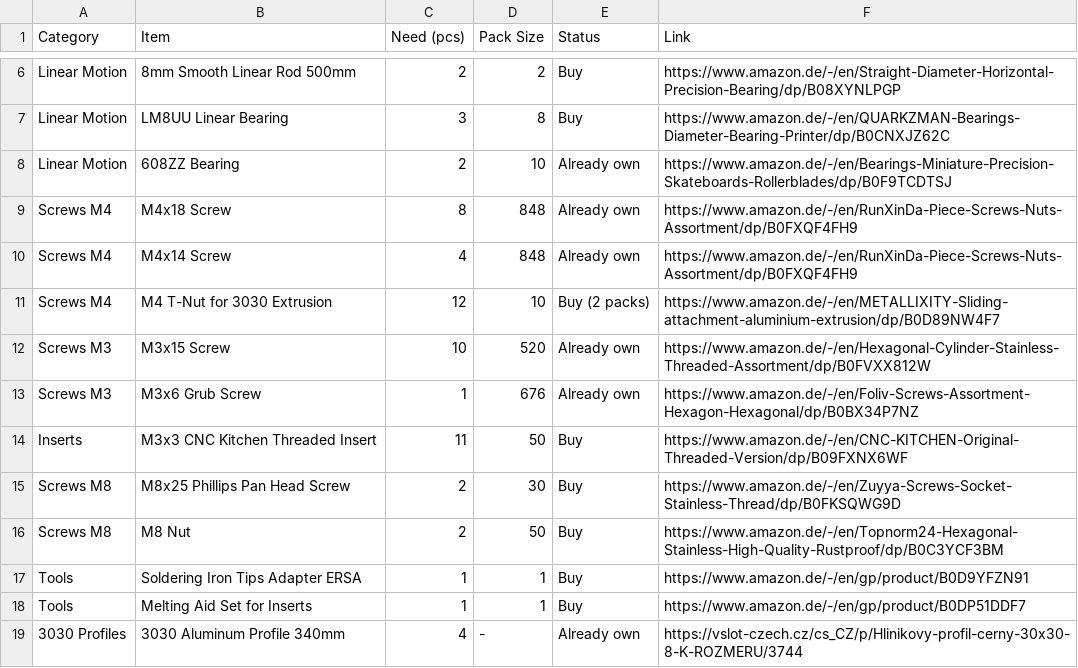
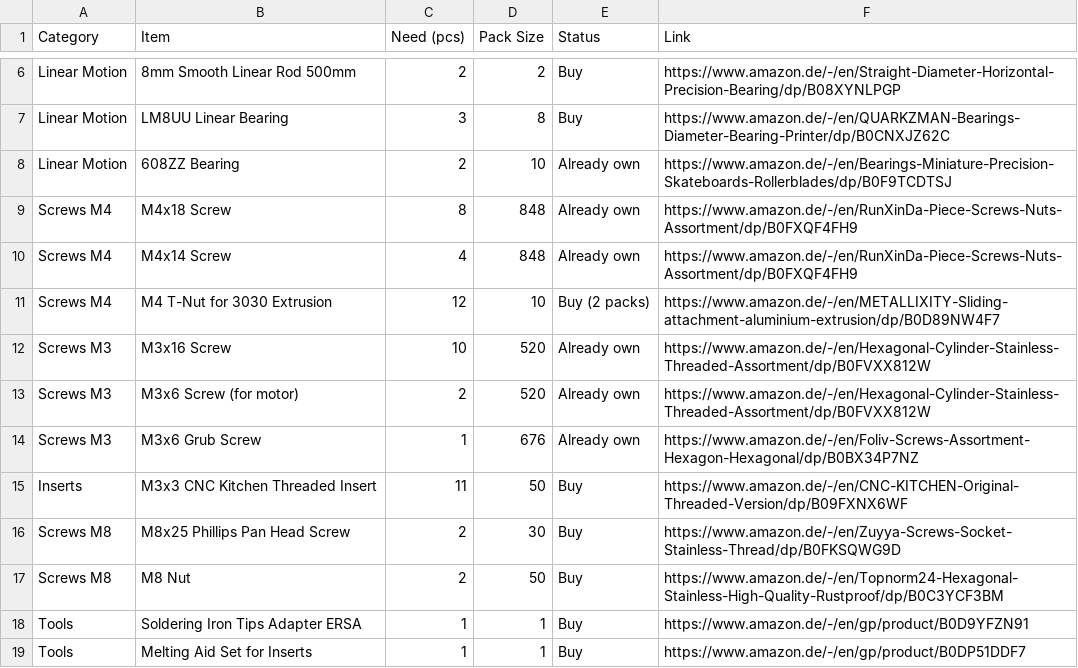
Before and after one commit to Julek77cz/Motorized-kinetic-Steam-logo-3D-printed, a CSV file: BOM.csv, drawn as a sheet; only a part is shown, gaps mark what is left out; the shorter side is filled out with more unchanged rows.

Commit message:
Modify BOM.csv to add and update items
Updated BOM.csv with new items and corrected quantities.

```diff
--- a/BOM.csv
+++ b/BOM.csv
@@ -11,3 +11,4 @@ Screws M4,M4x14 Screw,4,848,Already own,https://www.amazon.de/-/en/RunXinDa-Piec
 Screws M4,M4 T-Nut for 3030 Extrusion,12,10,Buy (2 packs),https://www.amazon.de/-/en/METALLIXITY-Sliding-attachment-aluminium-extrusion/dp/B0D89NW4F7
-Screws M3,M3x15 Screw,10,520,Already own,https://www.amazon.de/-/en/Hexagonal-Cylinder-Stainless-Threaded-Assortment/dp/B0FVXX812W
+Screws M3,M3x16 Screw,10,520,Already own,https://www.amazon.de/-/en/Hexagonal-Cylinder-Stainless-Threaded-Assortment/dp/B0FVXX812W
+Screws M3,M3x6 Screw (for motor),2,520,Already own,https://www.amazon.de/-/en/Hexagonal-Cylinder-Stainless-Threaded-Assortment/dp/B0FVXX812W
 Screws M3,M3x6 Grub Screw,1,676,Already own,https://www.amazon.de/-/en/Foliv-Screws-Assortment-Hexagon-Hexagonal/dp/B0BX34P7NZ
```
